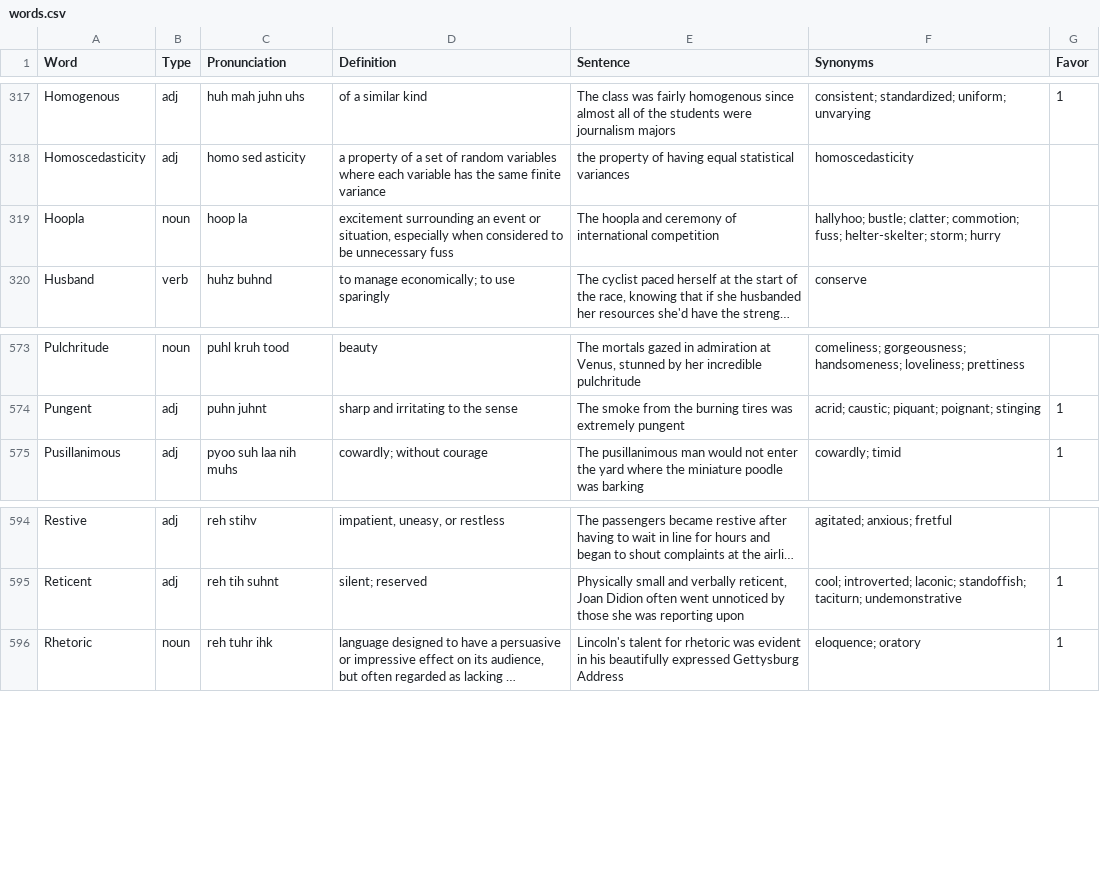
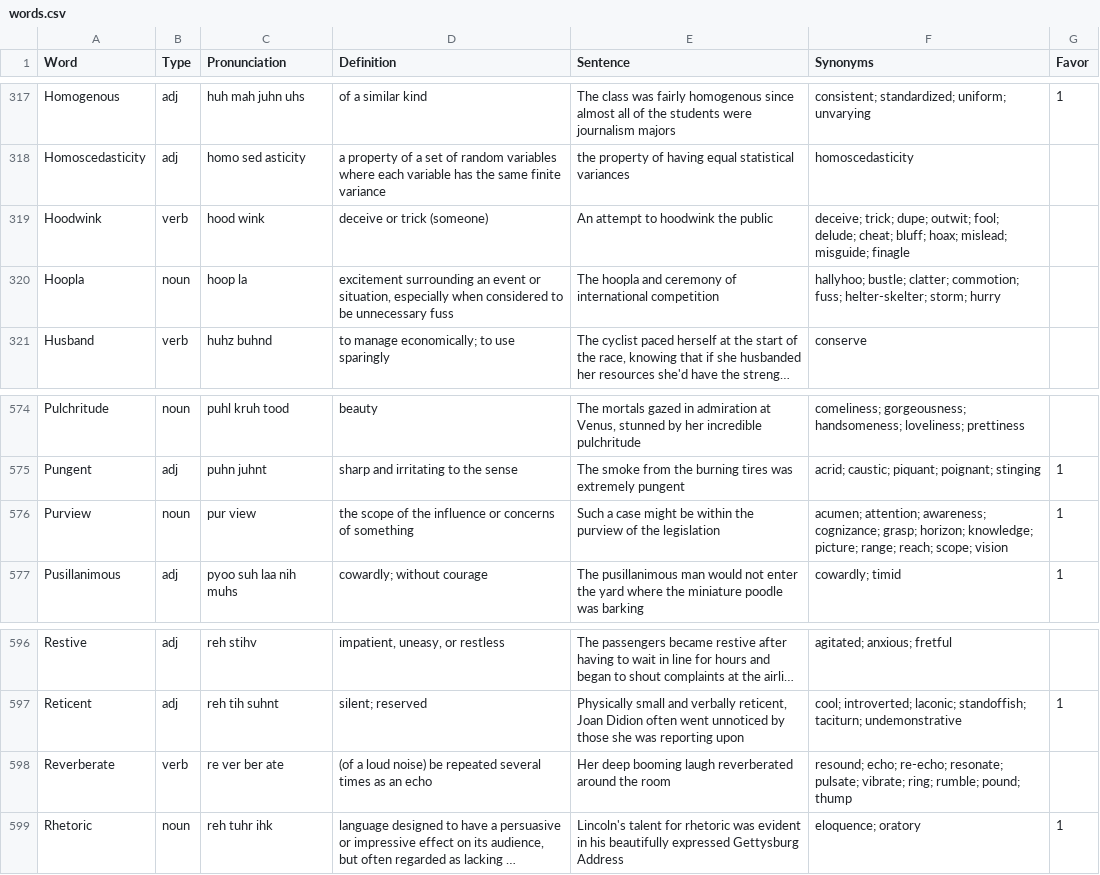
Before and after one commit to ogarci79/python, a CSV file: vocabulary/src/words.csv, drawn as a sheet; only a part is shown, gaps mark what is left out; long unchanged cells end in …; the diff names each change by its address in the sheet, - before the commit and + after, or states it on an @@ line.

Commit message:
more words

```diff
--- a/vocabulary/src/words.csv
+++ b/vocabulary/src/words.csv
+row 319: Hoodwink | verb | hood wink | deceive or trick (someone) | An attempt to hoodwink the public | deceive; trick; dupe; outwit; fool; delude; cheat; bluff; hoax; mislead; misguide; finagle
+row 576: Purview | noun | pur view | the scope of the influence or concerns of something | Such a case might be within the purview of the legislation | acumen; attention; awareness; cognizance; grasp; horizon; knowledge; picture; range; reach; scope; vision | 1
+row 598: Reverberate | verb | re ver ber ate | (of a loud noise) be repeated several times as an echo | Her deep booming laugh reverberated around the room | resound; echo; re-echo; resonate; pulsate; vibrate; ring; rumble; pound; thump
```
Also changed, not shown: 1 other file.
